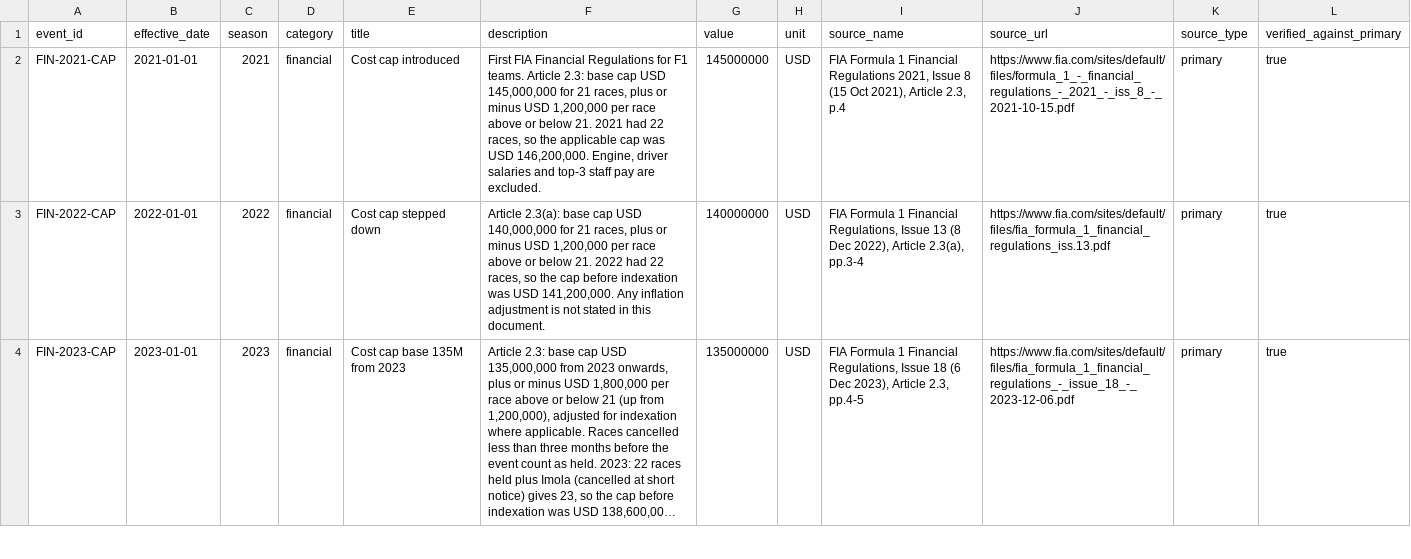
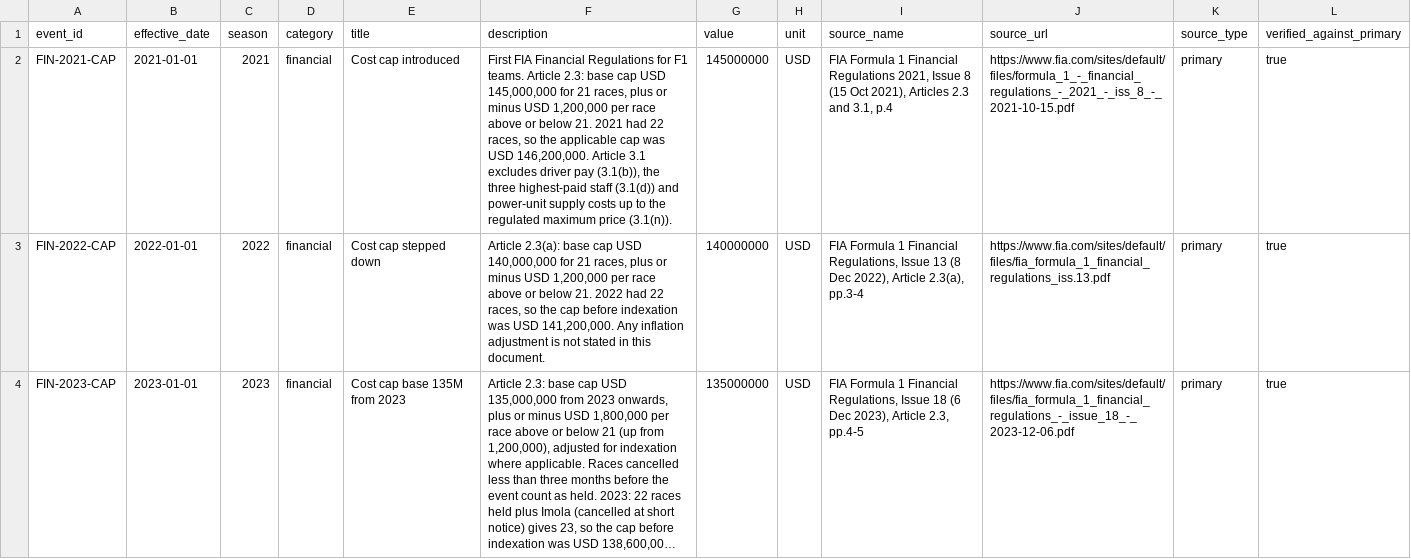
Before and after one commit to NahianIbnat-2000/F1-moneyball, a CSV file: data/manual/regulation_events.csv, drawn as a sheet; only a part is shown; long unchanged cells end in …; the diff names each change by its address in the sheet, - before the commit and + after, or states it on an @@ line.

Commit message:
Correct cost cap exclusions to match Article 3.1

```diff
--- a/data/manual/regulation_events.csv
+++ b/data/manual/regulation_events.csv
-F2 (description): …USD 146,200,000. Engine, driver salaries and top-3 staff pay are excluded.
+F2 (description): …USD 146,200,000. Article 3.1 excludes driver pay (3.1(b)), the three highest-paid staff (3.1(d)) and power-unit supply costs up to the regulated maximum price (3.1(n)).
-I2 (source_name): …Oct 2021), Article 2.3, p.4
+I2 (source_name): …Oct 2021), Articles 2.3 and 3.1, p.4
```
